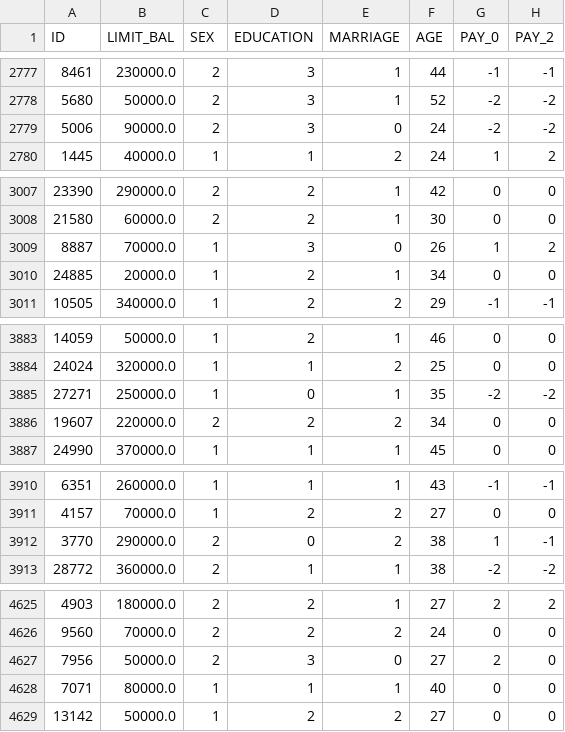
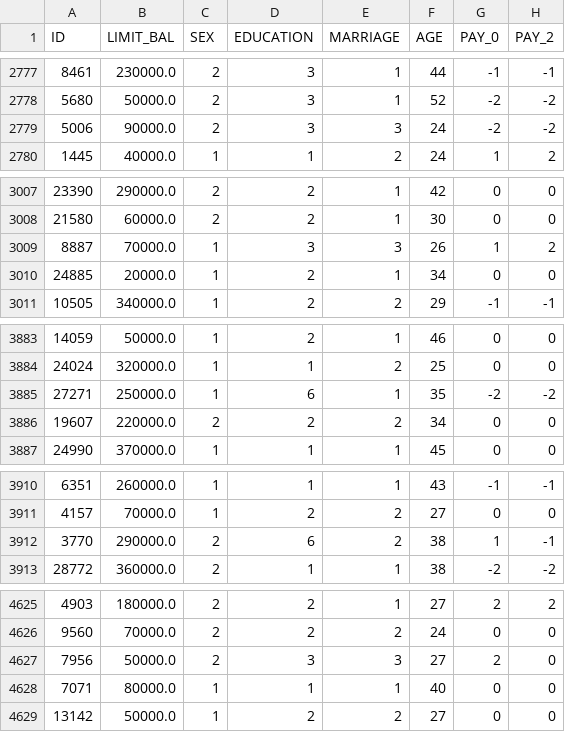
Before and after one commit to Amelie1313/privacy_in_ml, a CSV file: datasets/creditcard_test.csv, drawn as a sheet; only a part is shown, gaps mark what is left out; the diff covers the shown part only; the diff names each change by its address in the sheet, - before the commit and + after, or states it on an @@ line.

```diff
--- a/datasets/creditcard_test.csv
+++ b/datasets/creditcard_test.csv
-E2779 (MARRIAGE): 0
+E2779 (MARRIAGE): 3
-E3009 (MARRIAGE): 0
+E3009 (MARRIAGE): 3
-D3885 (EDUCATION): 0
+D3885 (EDUCATION): 6
-D3912 (EDUCATION): 0
+D3912 (EDUCATION): 6
-E4627 (MARRIAGE): 0
+E4627 (MARRIAGE): 3
```
Also changed, not shown: 8 edited cells elsewhere in this file, datasets/diabetes.csv, 3 other files.
